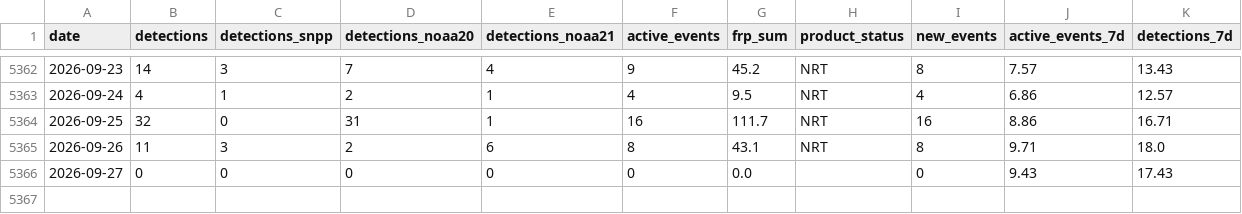
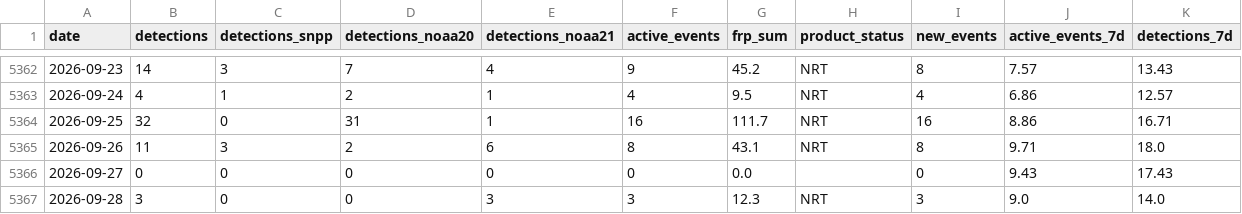
Before and after one commit to turtlestacker/uk-wildfire-satellite, a CSV file: data/processed/daily.csv, drawn as a sheet; only a part is shown, gaps mark what is left out; the diff names each change by its address in the sheet, - before the commit and + after, or states it on an @@ line.

```diff
--- a/data/processed/daily.csv
+++ b/data/processed/daily.csv
+row 5367: 2026-09-28 | 3 | 0 | 0 | 3 | 3 | 12.3 | NRT | 3 | 9.0 | 14.0
```
Also changed, not shown: data/processed/annual.csv, data/processed/monthly.csv, 16 other files.
